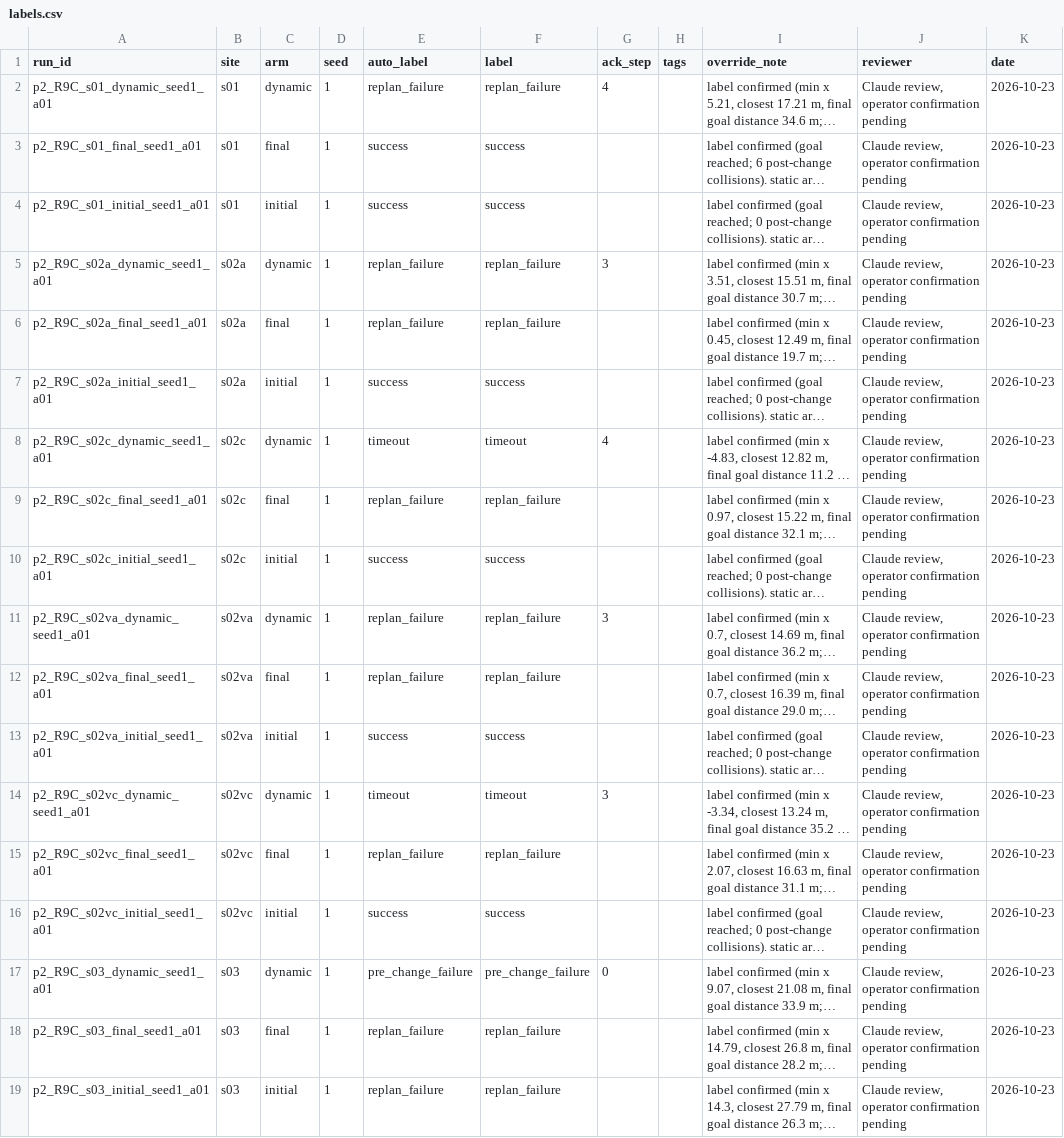
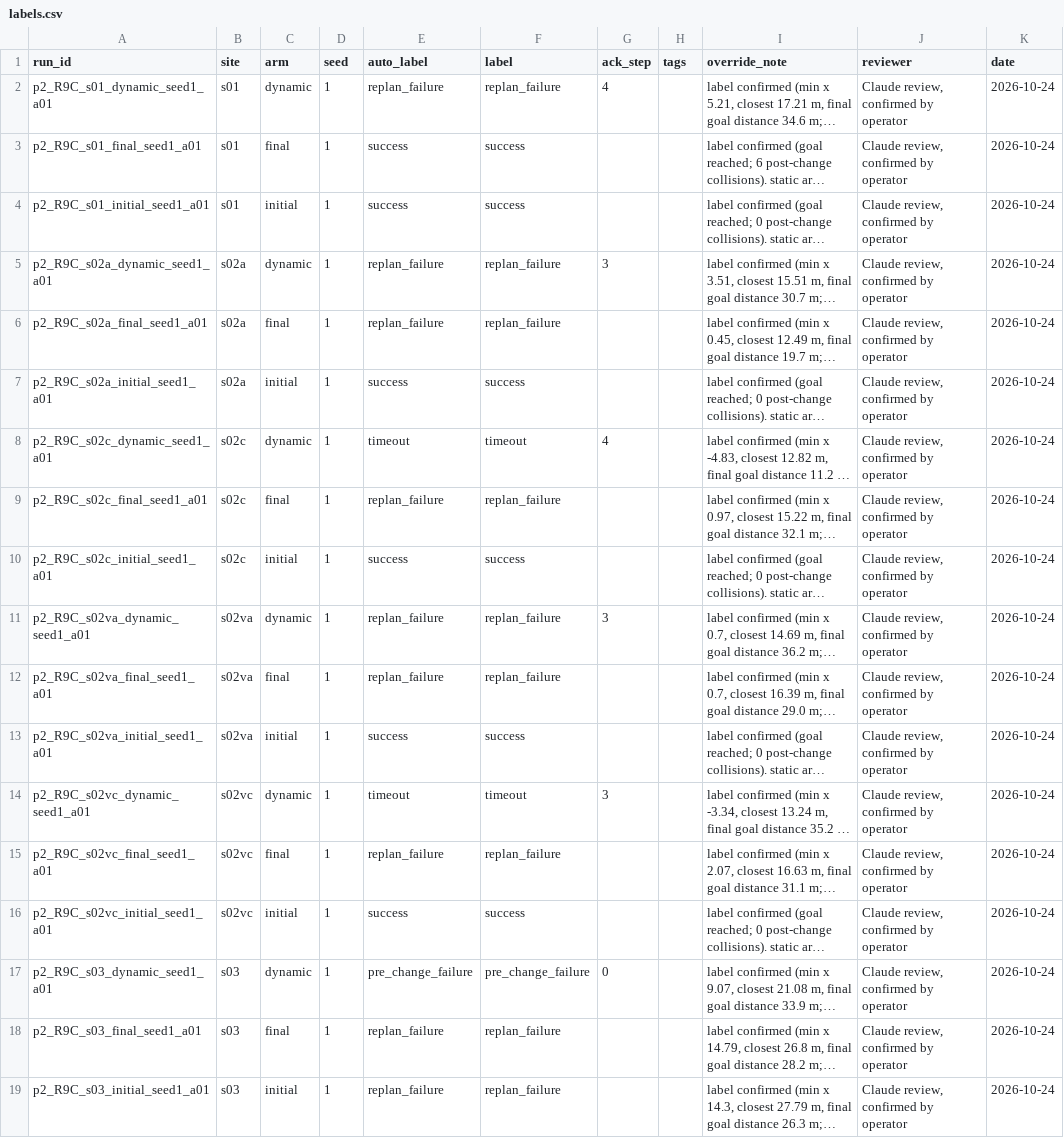
Before and after one commit to Markylu/ASEP-CAPSTONE, a CSV file: eval/phase2/R9C_a11_control/labels.csv, drawn as a sheet; long unchanged cells end in …; the diff names each change by its address in the sheet, - before the commit and + after, or states it on an @@ line.

Commit message:
R9 and R9C labels confirmed by the operator

```diff
--- a/eval/phase2/R9C_a11_control/labels.csv
+++ b/eval/phase2/R9C_a11_control/labels.csv
-J2:J19 (reviewer): Claude review, operator confirmation pending
+J2:J19 (reviewer): Claude review, confirmed by operator
-K2:K19 (date): 2026-10-23
+K2:K19 (date): 2026-10-24
```
Also changed, not shown: eval/phase2/R9_hail_mary/labels.csv, 2 other files.
